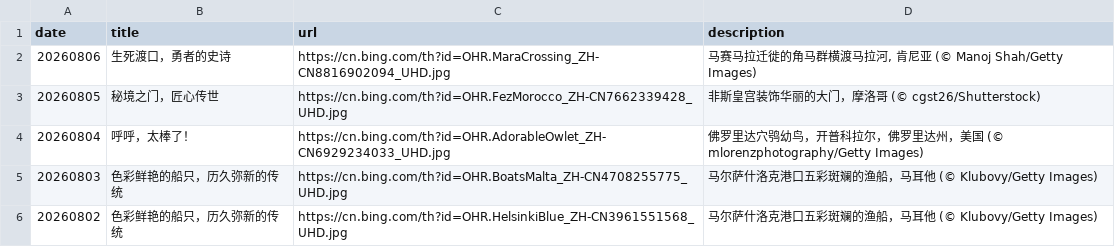
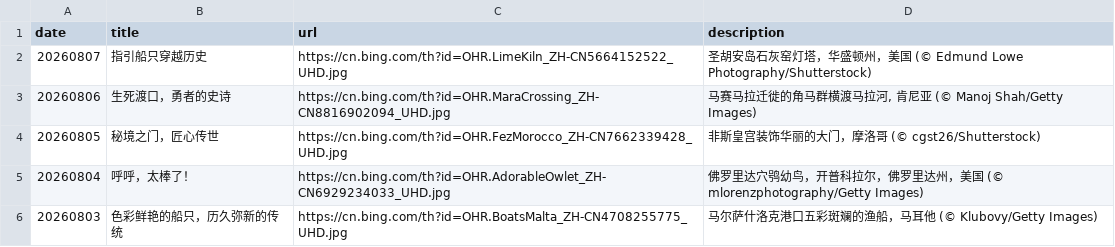
Before and after one commit to chnbsdan/bingbz, a CSV file: source_list.csv, drawn as a sheet; only a part is shown; the shorter side is filled out with more unchanged rows.

```diff
--- a/source_list.csv
+++ b/source_list.csv
@@ -1,2 +1,3 @@
 date,title,url,description
+20260807,指引船只穿越历史,https://cn.bing.com/th?id=OHR.LimeKiln_ZH-CN5664152522_UHD.jpg,圣胡安岛石灰窑灯塔，华盛顿州，美国 (© Edmund Lowe Photography/Shutterstock)
 20260806,生死渡口，勇者的史诗,https://cn.bing.com/th?id=OHR.MaraCrossing_ZH-CN8816902094_UHD.jpg,"马赛马拉迁徙的角马群横渡马拉河, 肯尼亚 (© Manoj Shah/Getty Images)"
```
Also changed, not shown: 1 other file.
